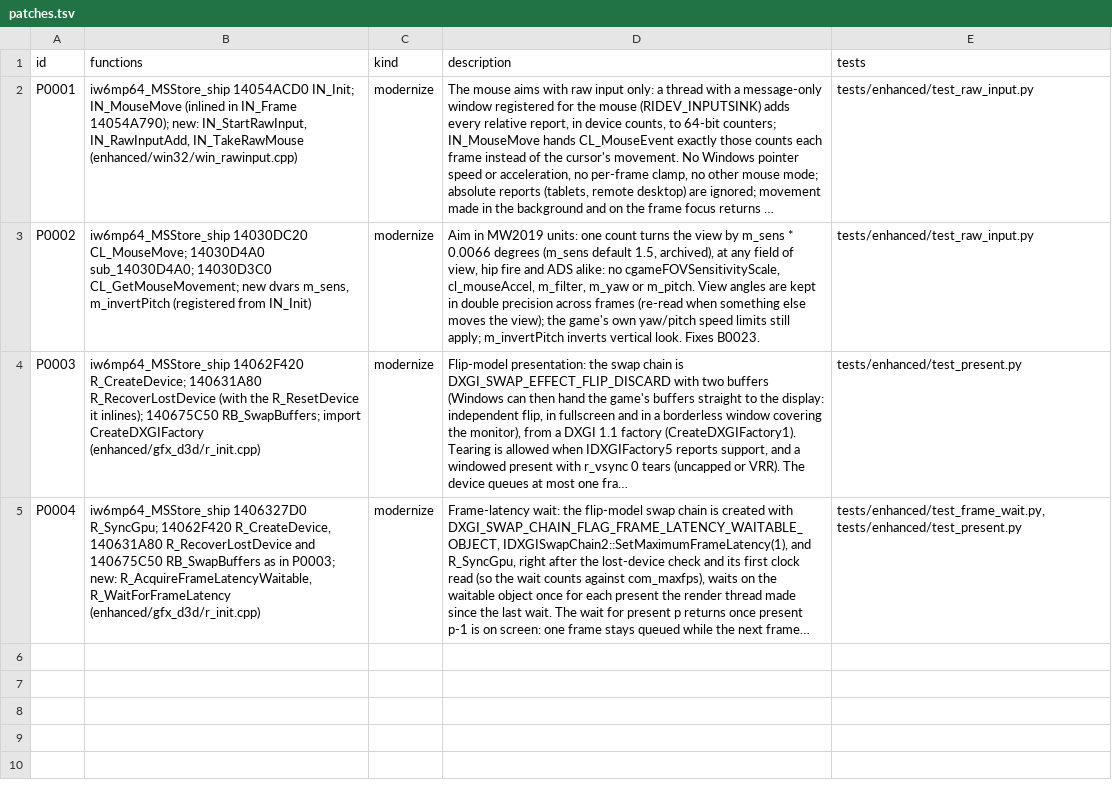
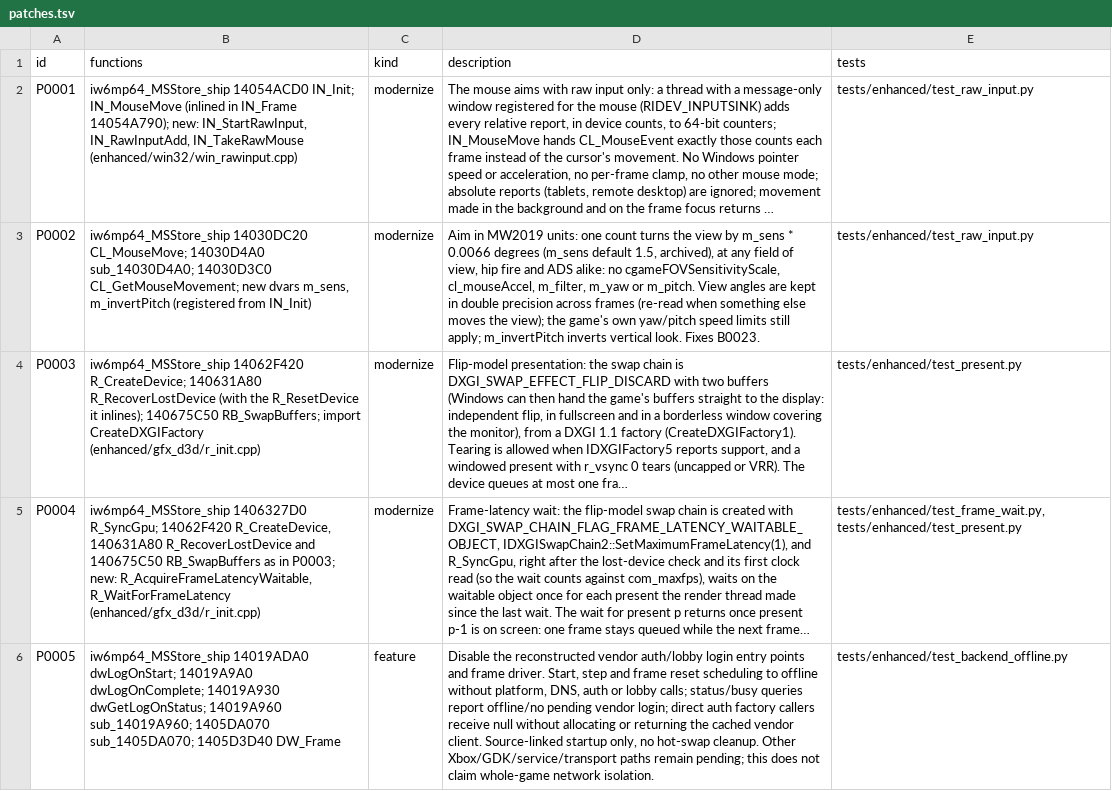
Before and after one commit to lizardpeter/ghosts-decomp, a TSV file: records/patches.tsv, drawn as a sheet; long unchanged cells end in …; the diff names each change by its address in the sheet, - before the commit and + after, or states it on an @@ line.

```diff
--- a/records/patches.tsv
+++ b/records/patches.tsv
+row 6: P0005 | iw6mp64_MSStore_ship 14019ADA0 dwLogOnStart; 14019A9A0 dwLogOnComplete; 14019A930 dwGetLogOnStatus; 14019A960 sub_14019A960; 1405DA070 sub_1405DA070; 1405D3D40 DW_Frame | feature | Disable the reconstructed vendor auth/lobby login entry points and frame driver. Start, step and frame reset scheduling to offline without platform, DNS, auth or lobby calls; status/busy queries report offline/no pending vendor login; direct auth factory callers receive null without allocating or returning the cached vendor client. Source-linked startup only, no hot-swap cleanup. Other Xbox/GDK/service/transport paths remain pending; this does not claim whole-game network isolation. | tests/enhanced/test_backend_offline.py
```
Also changed, not shown: records/functions.tsv, records/names.tsv, 10 other files.
